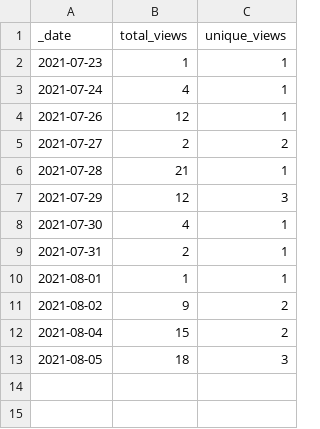
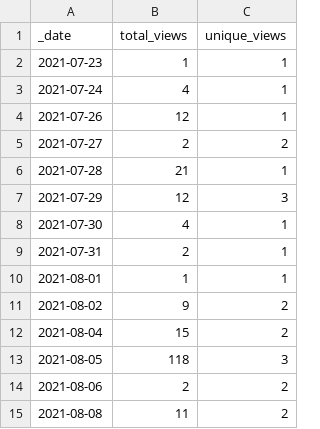
Before and after one commit to cyberdh/Text-Analysis, a CSV file: traffic/views.csv, drawn as a sheet.

Commit message:
GitHub traffic

```diff
--- a/traffic/views.csv
+++ b/traffic/views.csv
@@ -12,2 +12,4 @@ _date,total_views,unique_views
 2021-08-04,15,2
-2021-08-05,18,3
+2021-08-05,118,3
+2021-08-06,2,2
+2021-08-08,11,2
```
Also changed, not shown: 2 other files.
